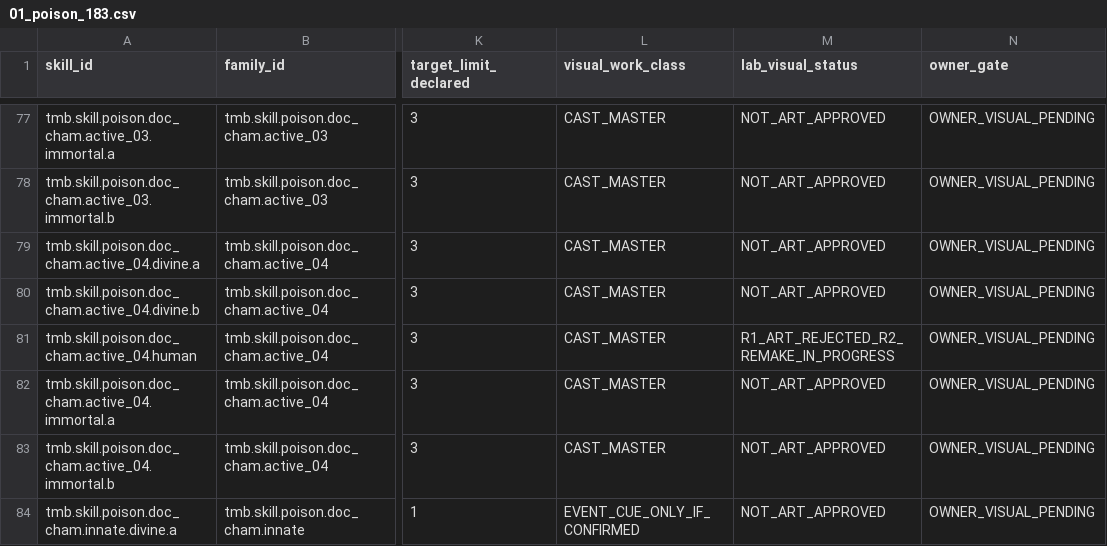
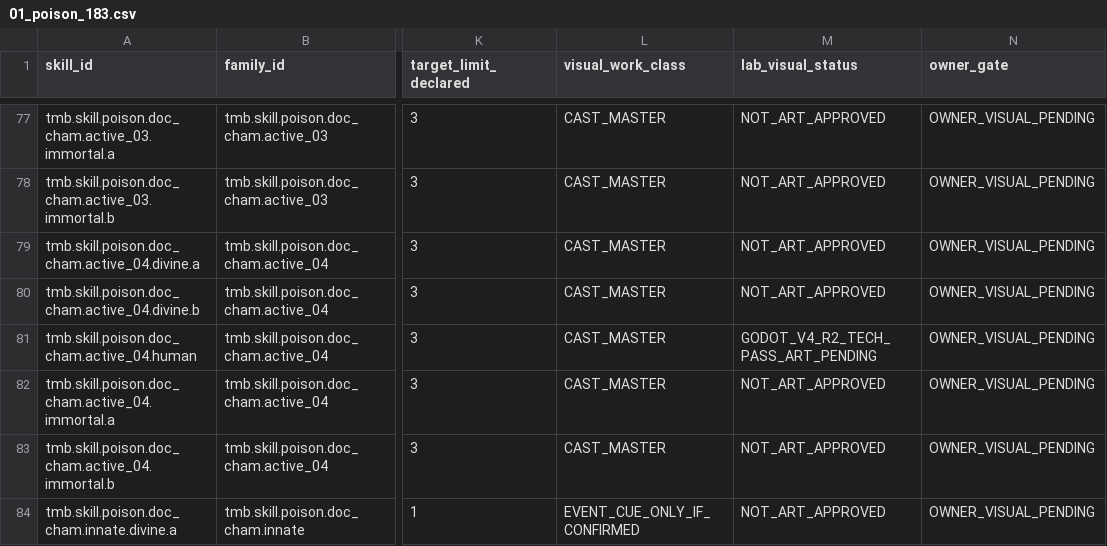
Before and after one commit to vuanhtuan161094-byte/TongMonBaDao, a CSV file: docs/operations/vfx_school_ledgers/01_poison_183.csv, drawn as a sheet; only a part is shown, gaps mark what is left out; the diff names each change by its address in the sheet, - before the commit and + after, or states it on an @@ line.

Commit message:
docs(poi10-r2): archive V4 G3.5 and 513-frame native QA; owner visual still pending

```diff
--- a/docs/operations/vfx_school_ledgers/01_poison_183.csv
+++ b/docs/operations/vfx_school_ledgers/01_poison_183.csv
-M81 (lab_visual_status): R1_ART_REJECTED_R2_REMAKE_IN_PROGRESS
+M81 (lab_visual_status): GODOT_V4_R2_TECH_PASS_ART_PENDING
```
Also changed, not shown: 1 other file.
